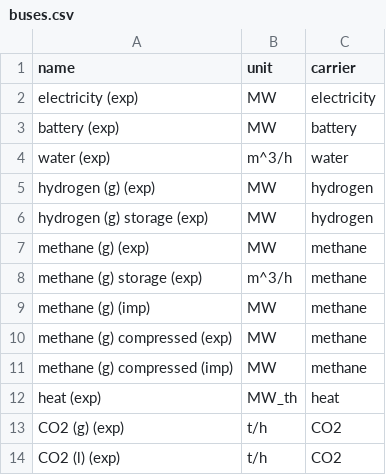
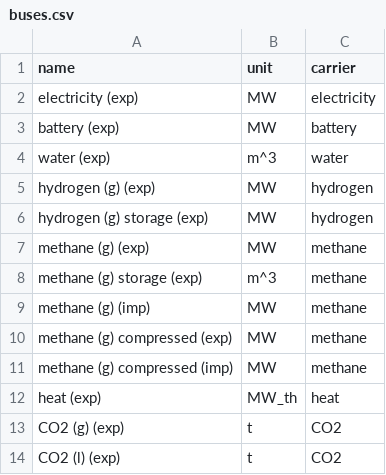
Before and after one commit to euronion/trace, a CSV file: escs/pipeline-ch4/buses.csv, drawn as a sheet.

```diff
--- a/escs/pipeline-ch4/buses.csv
+++ b/escs/pipeline-ch4/buses.csv
@@ -3,3 +3,3 @@ electricity (exp),MW,electricity
 battery (exp),MW,battery
-water (exp),m^3/h,water
+water (exp),m^3,water
 hydrogen (g) (exp),MW,hydrogen
@@ -7,3 +7,3 @@ hydrogen (g) storage (exp),MW,hydrogen
 methane (g) (exp),MW,methane
-methane (g) storage (exp),m^3/h,methane
+methane (g) storage (exp),m^3,methane
 methane (g) (imp),MW,methane
@@ -12,3 +12,3 @@ methane (g) compressed (imp),MW,methane
 heat (exp),MW_th,heat
-CO2 (g) (exp),t/h,CO2
-CO2 (l) (exp),t/h,CO2
+CO2 (g) (exp),t,CO2
+CO2 (l) (exp),t,CO2
```
Also changed, not shown: escs/shipping-lch4/buses.csv, escs/shipping-lh2/buses.csv, 3 other files.
